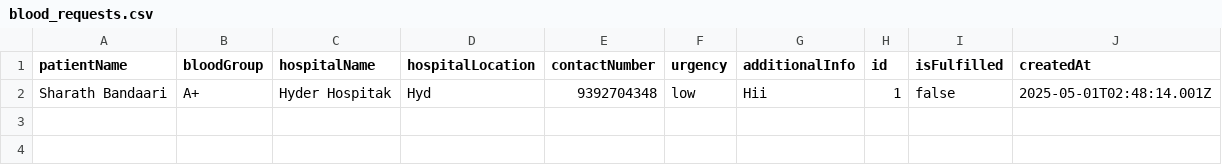
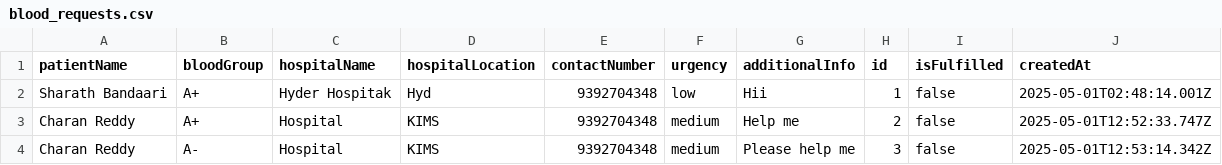
Before and after one commit to Sharath12IND/LifeFLow-Blood-, a CSV file: data/blood_requests.csv, drawn as a sheet.

```diff
--- a/data/blood_requests.csv
+++ b/data/blood_requests.csv
@@ -2 +2,3 @@ patientName,bloodGroup,hospitalName,hospitalLocation,contactNumber,urgency,addit
 "Sharath Bandaari","A+","Hyder Hospitak","Hyd","9392704348","low","Hii","1","false","2025-05-01T02:48:14.001Z"
+"Charan Reddy ","A+","Hospital","KIMS","9392704348","medium","Help me","2","false","2025-05-01T12:52:33.747Z"
+"Charan Reddy ","A-","Hospital","KIMS","9392704348","medium","Please help me","3","false","2025-05-01T12:53:14.342Z"
```
Also changed, not shown: 1 other file.
